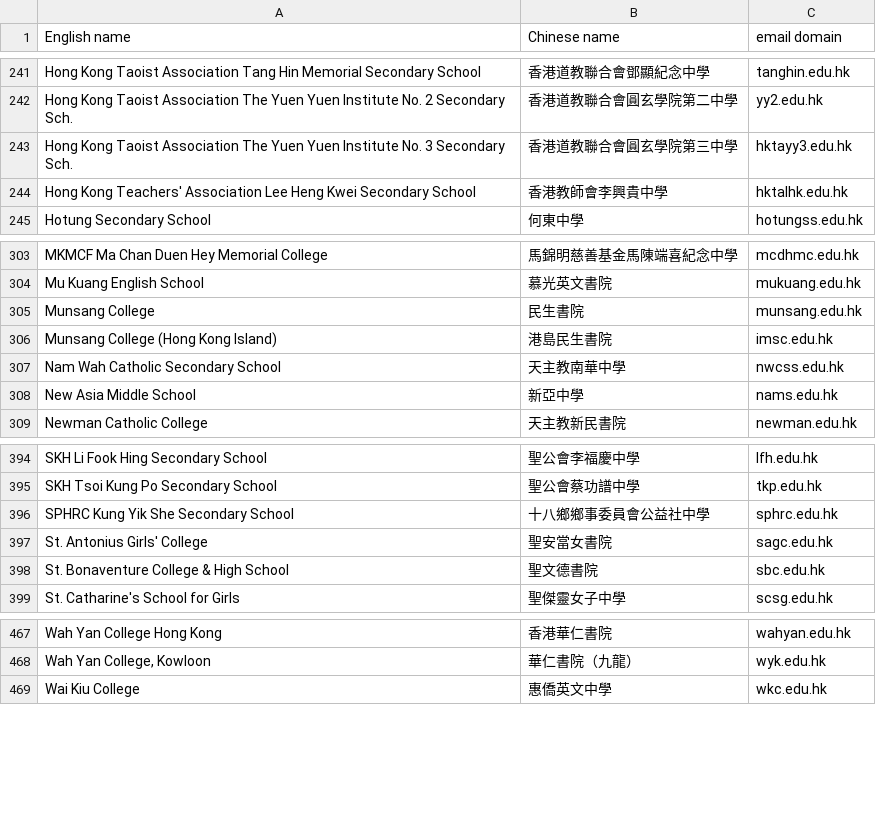
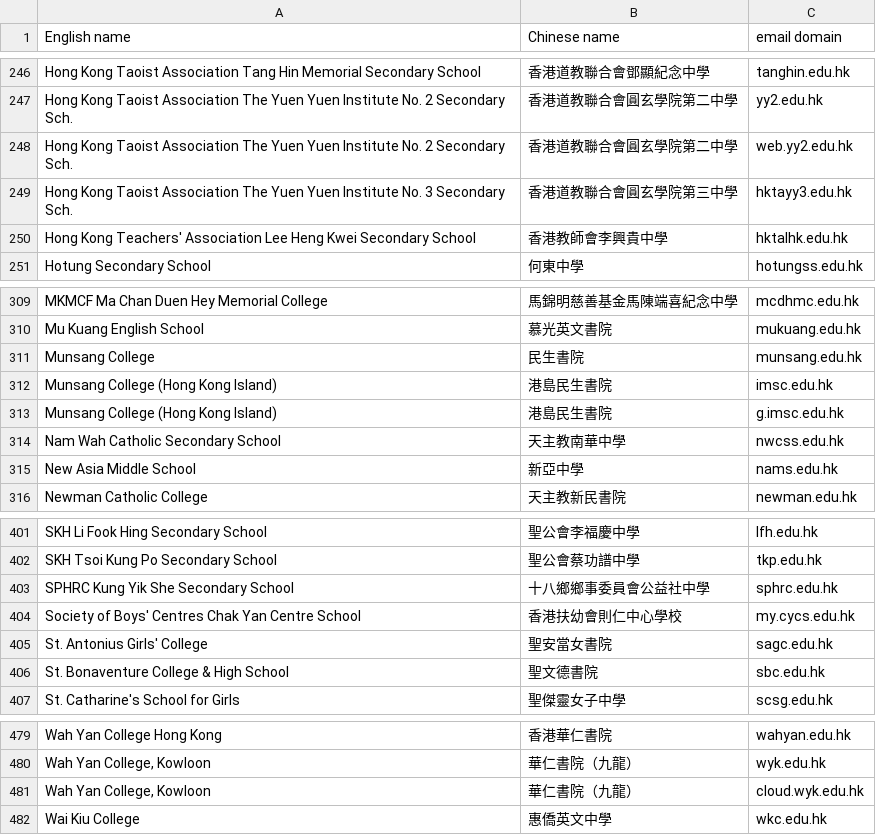
Before and after one commit to iamsteveng/loco-marketing, a CSV file: data/school-domains/school-domains.csv, drawn as a sheet; only a part is shown, gaps mark what is left out; the diff covers the shown part only; the diff names each change by its address in the sheet, - before the commit and + after, or states it on an @@ line.

```diff
--- a/data/school-domains/school-domains.csv
+++ b/data/school-domains/school-domains.csv
+row 248: Hong Kong Taoist Association The Yuen Yuen Institute No. 2 Secondary Sch. | 香港道教聯合會圓玄學院第二中學 | web.yy2.edu.hk
+row 313: Munsang College (Hong Kong Island) | 港島民生書院 | g.imsc.edu.hk
+row 404: Society of Boys' Centres Chak Yan Centre School | 香港扶幼會則仁中心學校 | my.cycs.edu.hk
+row 481: Wah Yan College, Kowloon | 華仁書院（九龍） | cloud.wyk.edu.hk
```
Also changed, not shown: 9 added rows elsewhere in this file, 1 other file.
